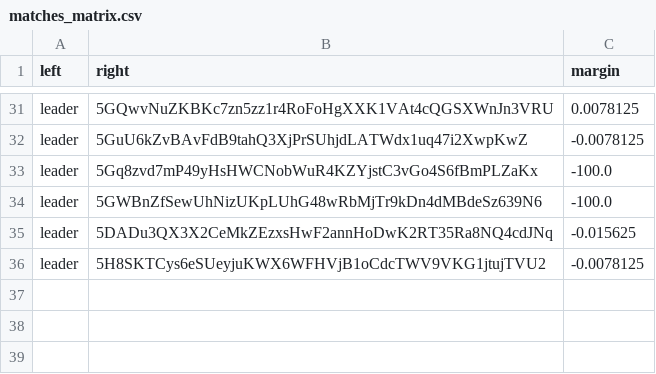
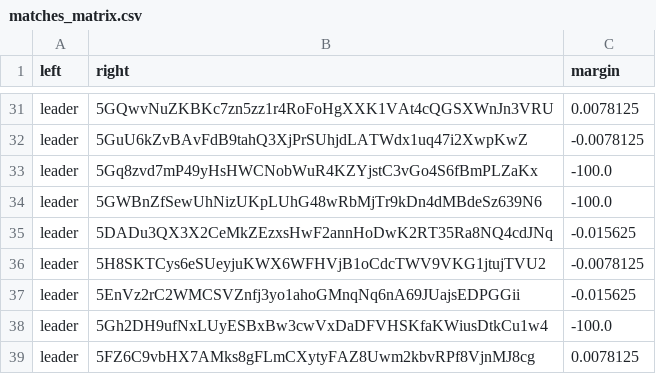
Before and after one commit to 404-Repo/404-competition-0, a CSV file: rounds/14/matches_matrix.csv, drawn as a sheet; only a part is shown, gaps mark what is left out; the diff names each change by its address in the sheet, - before the commit and + after, or states it on an @@ line.

Commit message:
Match report: leader vs 5FZ6C9vbHX Match report: leader vs 5H99NmXnKw Update matches matrix for round 14

```diff
--- a/rounds/14/matches_matrix.csv
+++ b/rounds/14/matches_matrix.csv
+row 37: leader | 5EnVz2rC2WMCSVZnfj3yo1ahoGMnqNq6nA69JUajsEDPGGii | -0.015625
+row 38: leader | 5Gh2DH9ufNxLUyESBxBw3cwVxDaDFVHSKfaKWiusDtkCu1w4 | -100.0
+row 39: leader | 5FZ6C9vbHX7AMks8gFLmCXytyFAZ8Uwm2kbvRPf8VjnMJ8cg | 0.0078125
```
Also changed, not shown: 2 other files.
